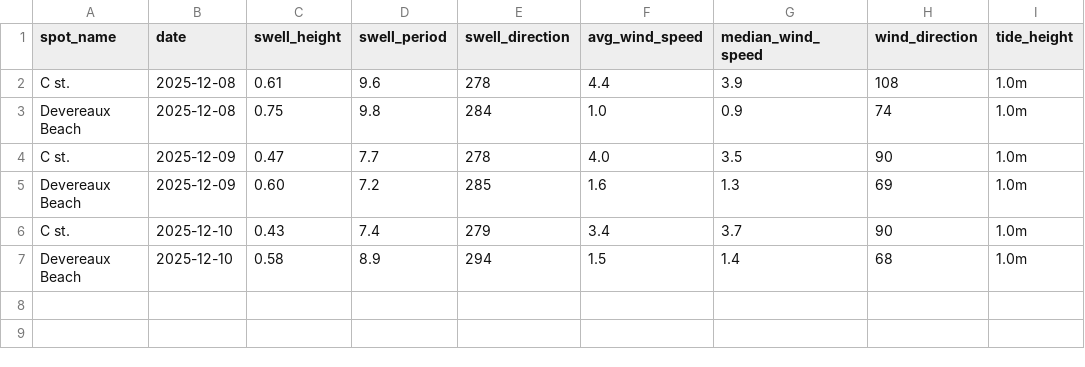
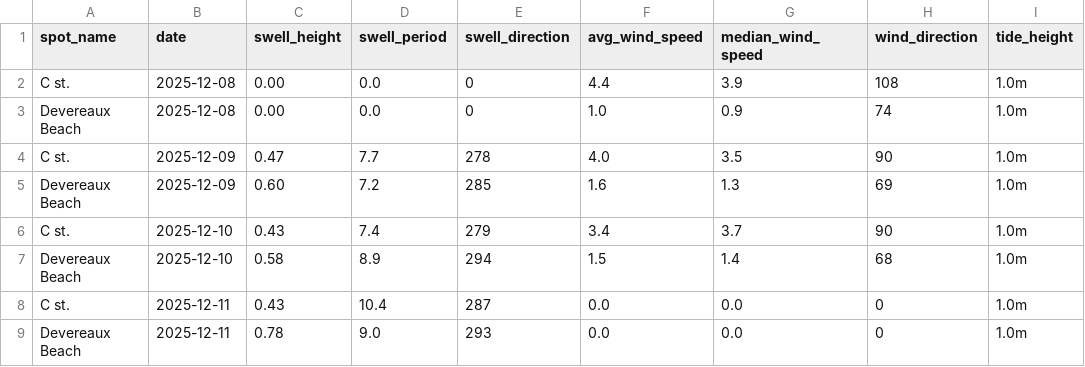
Before and after one commit to Surflie-Forecast/surflie_app, a CSV file: data/daily_forecast.csv, drawn as a sheet.

```diff
--- a/data/daily_forecast.csv
+++ b/data/daily_forecast.csv
@@ -1,4 +1,4 @@
 spot_name,date,swell_height,swell_period,swell_direction,avg_wind_speed,median_wind_speed,wind_direction,tide_height
-C st.,2025-12-08,0.61,9.6,278,4.4,3.9,108,1.0m
-Devereaux Beach,2025-12-08,0.75,9.8,284,1.0,0.9,74,1.0m
+C st.,2025-12-08,0.00,0.0,0,4.4,3.9,108,1.0m
+Devereaux Beach,2025-12-08,0.00,0.0,0,1.0,0.9,74,1.0m
 C st.,2025-12-09,0.47,7.7,278,4.0,3.5,90,1.0m
@@ -7 +7,3 @@ C st.,2025-12-10,0.43,7.4,279,3.4,3.7,90,1.0m
 Devereaux Beach,2025-12-10,0.58,8.9,294,1.5,1.4,68,1.0m
+C st.,2025-12-11,0.43,10.4,287,0.0,0.0,0,1.0m
+Devereaux Beach,2025-12-11,0.78,9.0,293,0.0,0.0,0,1.0m
```
Also changed, not shown: data/swell_raw.csv, 4 other files.
